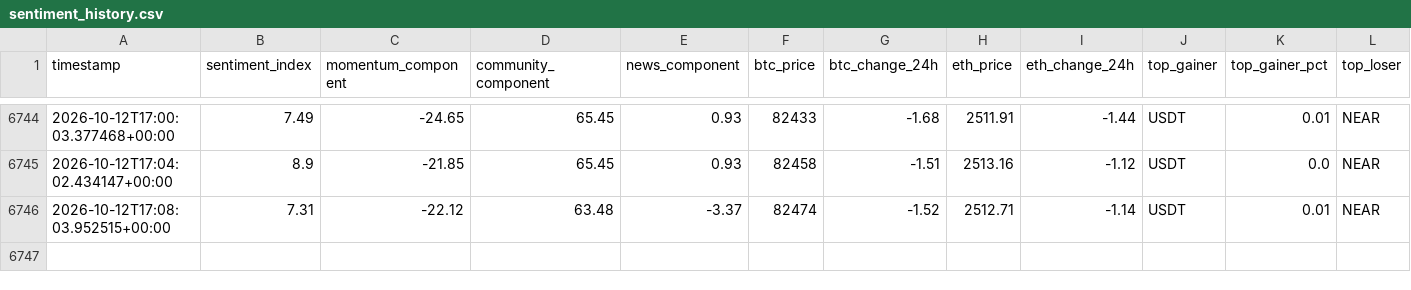
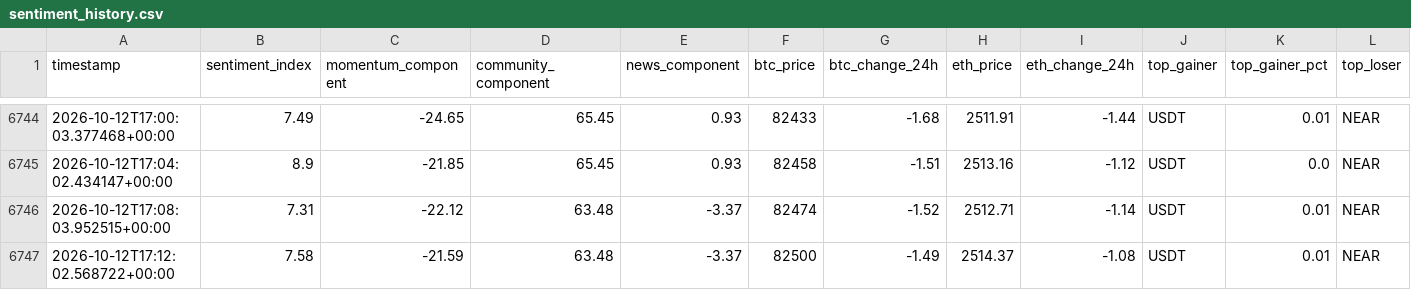
Before and after one commit to nyandajr/global-crypto-sentiment, a CSV file: data/sentiment_history.csv, drawn as a sheet; only a part is shown, gaps mark what is left out; rows hold the shown columns only; the diff names each change by its address in the sheet, - before the commit and + after, or states it on an @@ line.

Commit message:
data: crypto sentiment bullish 7.58 | BTC $82,500 (-1.49%) | top: USDT +0.01%

```diff
--- a/data/sentiment_history.csv
+++ b/data/sentiment_history.csv
+row 6747: 2026-10-12T17:12:02.568722+00:00 | 7.58 | -21.59 | 63.48 | -3.37 | 82500 | -1.49 | 2514.37 | -1.08 | USDT | 0.01 | NEAR
```
Also changed, not shown: 1 other file.
